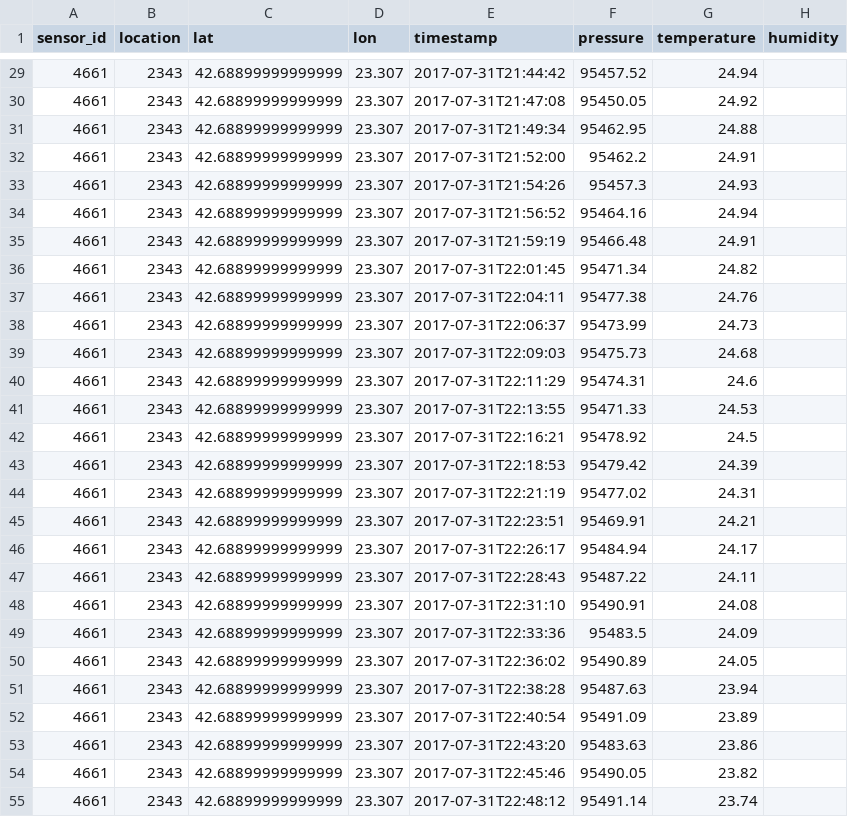
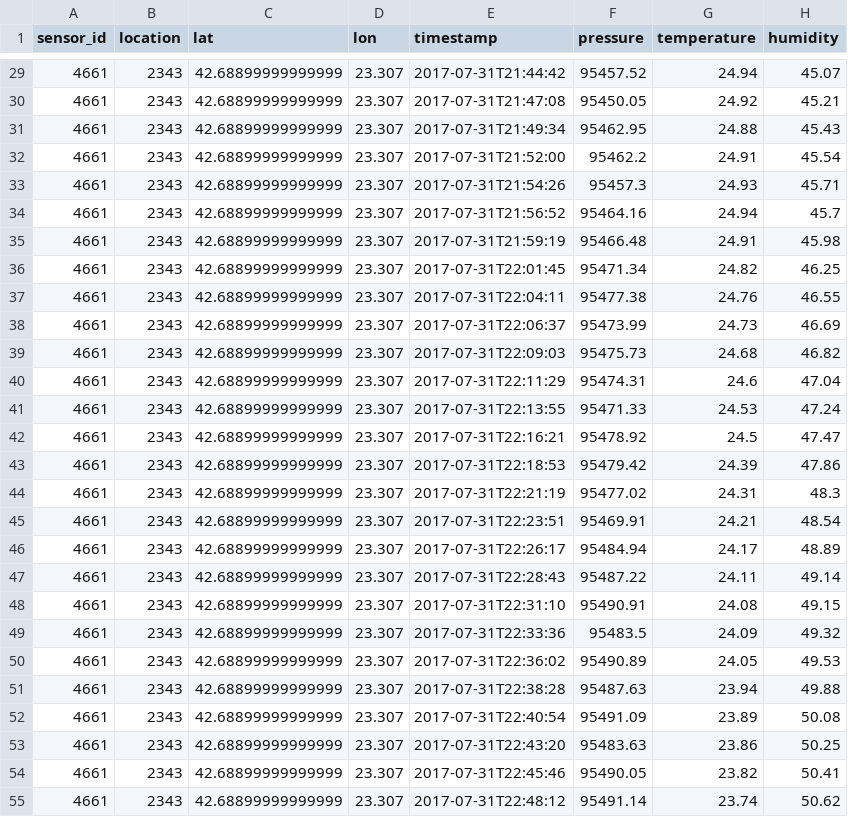
Before and after one commit to DSPJ2021/data, a CSV file: data/56.csv, drawn as a sheet; only a part is shown, gaps mark what is left out; the diff covers the shown part only.

```diff
--- a/data/56.csv
+++ b/data/56.csv
@@ -29,27 +29,27 @@ sensor_id,location,lat,lon,timestamp,pressure,temperature,humidity
-4661,2343,42.68899999999999,23.307,2017-07-31T21:44:42,95457.52,24.94
-4661,2343,42.68899999999999,23.307,2017-07-31T21:47:08,95450.05,24.92
-4661,2343,42.68899999999999,23.307,2017-07-31T21:49:34,95462.95,24.88
-4661,2343,42.68899999999999,23.307,2017-07-31T21:52:00,95462.2,24.91
-4661,2343,42.68899999999999,23.307,2017-07-31T21:54:26,95457.3,24.93
-4661,2343,42.68899999999999,23.307,2017-07-31T21:56:52,95464.16,24.94
-4661,2343,42.68899999999999,23.307,2017-07-31T21:59:19,95466.48,24.91
-4661,2343,42.68899999999999,23.307,2017-07-31T22:01:45,95471.34,24.82
-4661,2343,42.68899999999999,23.307,2017-07-31T22:04:11,95477.38,24.76
-4661,2343,42.68899999999999,23.307,2017-07-31T22:06:37,95473.99,24.73
-4661,2343,42.68899999999999,23.307,2017-07-31T22:09:03,95475.73,24.68
-4661,2343,42.68899999999999,23.307,2017-07-31T22:11:29,95474.31,24.6
-4661,2343,42.68899999999999,23.307,2017-07-31T22:13:55,95471.33,24.53
-4661,2343,42.68899999999999,23.307,2017-07-31T22:16:21,95478.92,24.5
-4661,2343,42.68899999999999,23.307,2017-07-31T22:18:53,95479.42,24.39
-4661,2343,42.68899999999999,23.307,2017-07-31T22:21:19,95477.02,24.31
-4661,2343,42.68899999999999,23.307,2017-07-31T22:23:51,95469.91,24.21
-4661,2343,42.68899999999999,23.307,2017-07-31T22:26:17,95484.94,24.17
-4661,2343,42.68899999999999,23.307,2017-07-31T22:28:43,95487.22,24.11
-4661,2343,42.68899999999999,23.307,2017-07-31T22:31:10,95490.91,24.08
-4661,2343,42.68899999999999,23.307,2017-07-31T22:33:36,95483.5,24.09
-4661,2343,42.68899999999999,23.307,2017-07-31T22:36:02,95490.89,24.05
-4661,2343,42.68899999999999,23.307,2017-07-31T22:38:28,95487.63,23.94
-4661,2343,42.68899999999999,23.307,2017-07-31T22:40:54,95491.09,23.89
-4661,2343,42.68899999999999,23.307,2017-07-31T22:43:20,95483.63,23.86
-4661,2343,42.68899999999999,23.307,2017-07-31T22:45:46,95490.05,23.82
-4661,2343,42.68899999999999,23.307,2017-07-31T22:48:12,95491.14,23.74
+4661,2343,42.68899999999999,23.307,2017-07-31T21:44:42,95457.52,24.94,45.07
+4661,2343,42.68899999999999,23.307,2017-07-31T21:47:08,95450.05,24.92,45.21
+4661,2343,42.68899999999999,23.307,2017-07-31T21:49:34,95462.95,24.88,45.43
+4661,2343,42.68899999999999,23.307,2017-07-31T21:52:00,95462.2,24.91,45.54
+4661,2343,42.68899999999999,23.307,2017-07-31T21:54:26,95457.3,24.93,45.71
+4661,2343,42.68899999999999,23.307,2017-07-31T21:56:52,95464.16,24.94,45.7
+4661,2343,42.68899999999999,23.307,2017-07-31T21:59:19,95466.48,24.91,45.98
+4661,2343,42.68899999999999,23.307,2017-07-31T22:01:45,95471.34,24.82,46.25
+4661,2343,42.68899999999999,23.307,2017-07-31T22:04:11,95477.38,24.76,46.55
+4661,2343,42.68899999999999,23.307,2017-07-31T22:06:37,95473.99,24.73,46.69
+4661,2343,42.68899999999999,23.307,2017-07-31T22:09:03,95475.73,24.68,46.82
+4661,2343,42.68899999999999,23.307,2017-07-31T22:11:29,95474.31,24.6,47.04
+4661,2343,42.68899999999999,23.307,2017-07-31T22:13:55,95471.33,24.53,47.24
+4661,2343,42.68899999999999,23.307,2017-07-31T22:16:21,95478.92,24.5,47.47
+4661,2343,42.68899999999999,23.307,2017-07-31T22:18:53,95479.42,24.39,47.86
+4661,2343,42.68899999999999,23.307,2017-07-31T22:21:19,95477.02,24.31,48.3
+4661,2343,42.68899999999999,23.307,2017-07-31T22:23:51,95469.91,24.21,48.54
+4661,2343,42.68899999999999,23.307,2017-07-31T22:26:17,95484.94,24.17,48.89
+4661,2343,42.68899999999999,23.307,2017-07-31T22:28:43,95487.22,24.11,49.14
+4661,2343,42.68899999999999,23.307,2017-07-31T22:31:10,95490.91,24.08,49.15
+4661,2343,42.68899999999999,23.307,2017-07-31T22:33:36,95483.5,24.09,49.32
+4661,2343,42.68899999999999,23.307,2017-07-31T22:36:02,95490.89,24.05,49.53
+4661,2343,42.68899999999999,23.307,2017-07-31T22:38:28,95487.63,23.94,49.88
+4661,2343,42.68899999999999,23.307,2017-07-31T22:40:54,95491.09,23.89,50.08
+4661,2343,42.68899999999999,23.307,2017-07-31T22:43:20,95483.63,23.86,50.25
+4661,2343,42.68899999999999,23.307,2017-07-31T22:45:46,95490.05,23.82,50.41
+4661,2343,42.68899999999999,23.307,2017-07-31T22:48:12,95491.14,23.74,50.62
```
Also changed, not shown: 56 edited cells elsewhere in this file, data/27.csv, data/41.csv, 53 other files.
